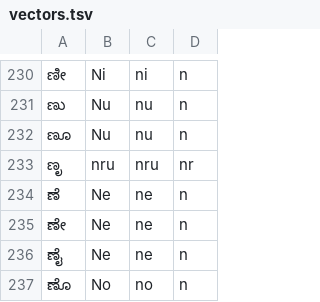
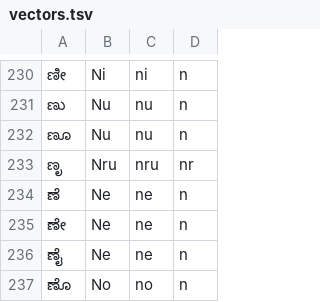
Before and after one commit to openkannada/kannada-spell, a TSV file: crates/kannada-phonetic/vectors.tsv, drawn as a sheet; only a part is shown, gaps mark what is left out; the diff covers the shown part only.

```diff
--- a/crates/kannada-phonetic/vectors.tsv
+++ b/crates/kannada-phonetic/vectors.tsv
@@ -232,3 +232,3 @@
 ಣೂ	Nu	nu	n
-ಣೃ	nru	nru	nr
+ಣೃ	Nru	nru	nr
 ಣೆ	Ne	ne	n
```
Also changed, not shown: 18 added rows and 113 edited cells elsewhere in this file, 5 other files.
